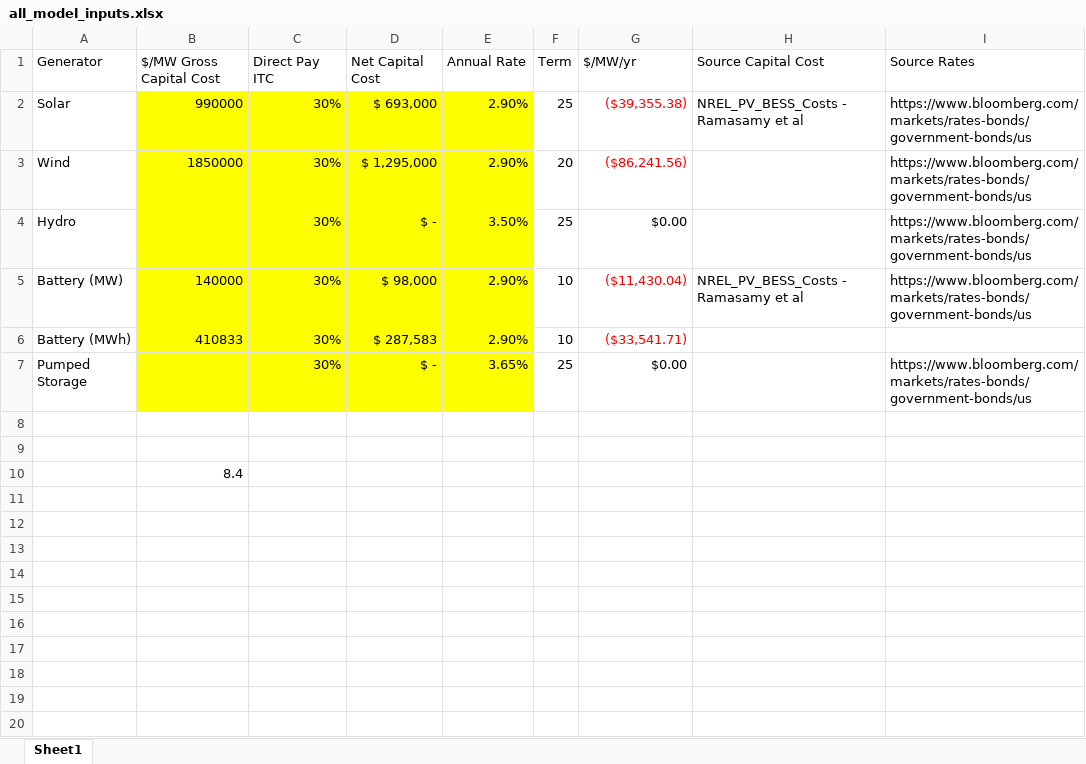
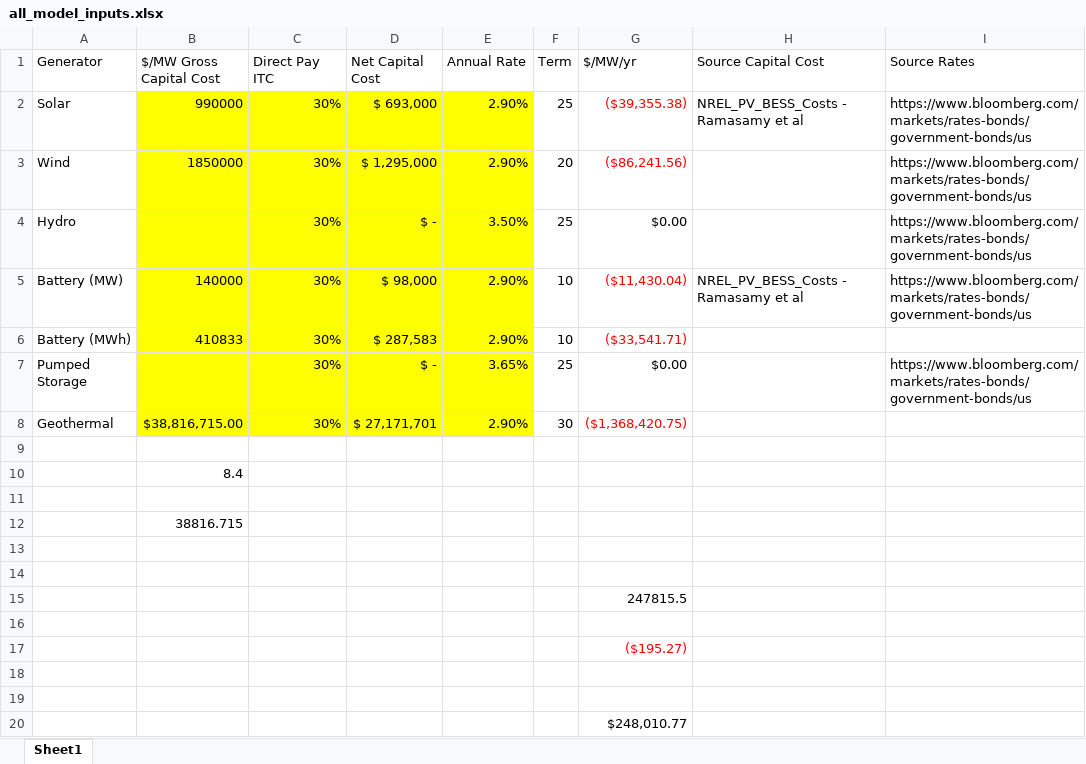
Before and after one commit to spenceregan/sunset_cliffs_power, an Excel workbook: GenX_sims/sim1.4_final/all_model_inputs.xlsx, sheet Sheet1, drawn as a sheet; values as stored, in another font and other column widths than the file's, no borders; table styles not drawn; addresses are those after the commit; the diff names each change by its address in the sheet, - before the commit and + after, or states it on an @@ line.

Commit message:
Add CAPEX annualization file

```diff
--- a/GenX_sims/sim1.4_final/all_model_inputs.xlsx (sheet Sheet1)
+++ b/GenX_sims/sim1.4_final/all_model_inputs.xlsx (sheet Sheet1)
+row 8: Geothermal | $38,816,715.00 | 30% | $ 27,171,701 | 2.90% | 30 | ($1,368,420.75)
+row 9: (empty)
+row 10:  | 8.4
+row 11: (empty)
+row 12:  | 38816.715
+row 15:  |  |  |  |  |  | 247815.5
-B16 ($/MW Gross Capital Cost): 8.4
+B16 ($/MW Gross Capital Cost): (empty)
+row 17:  |  |  |  |  |  | ($195.27)
+row 18: (empty)
+row 19: (empty)
+row 20:  |  |  |  |  |  | $248,010.77
```
Also changed, not shown: 7 other files.
